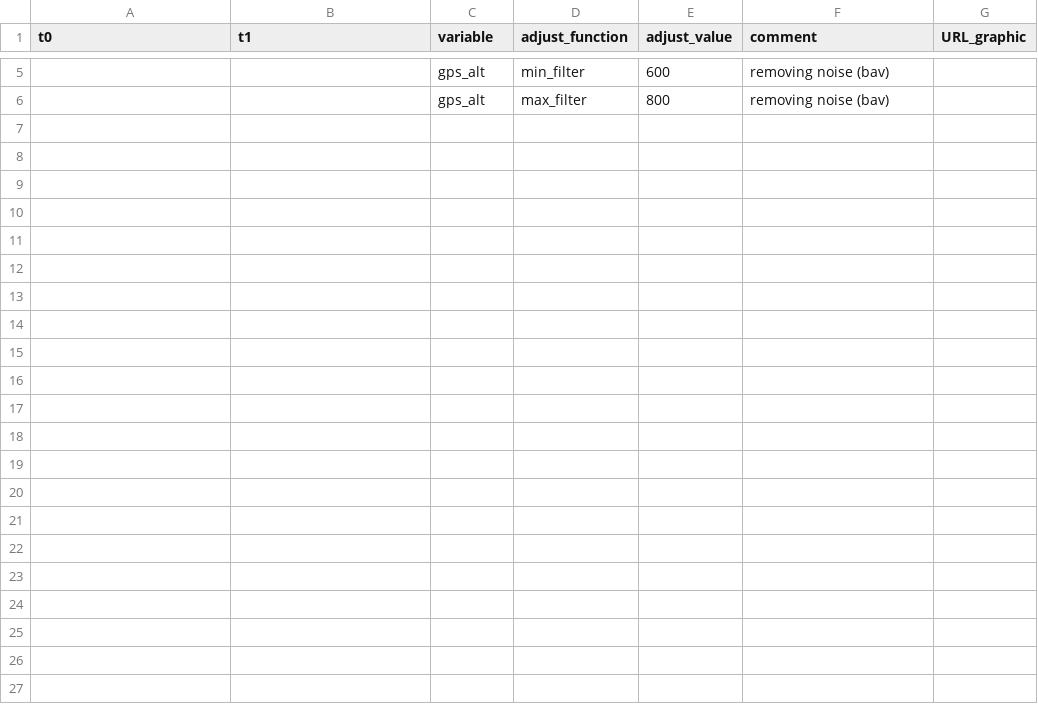
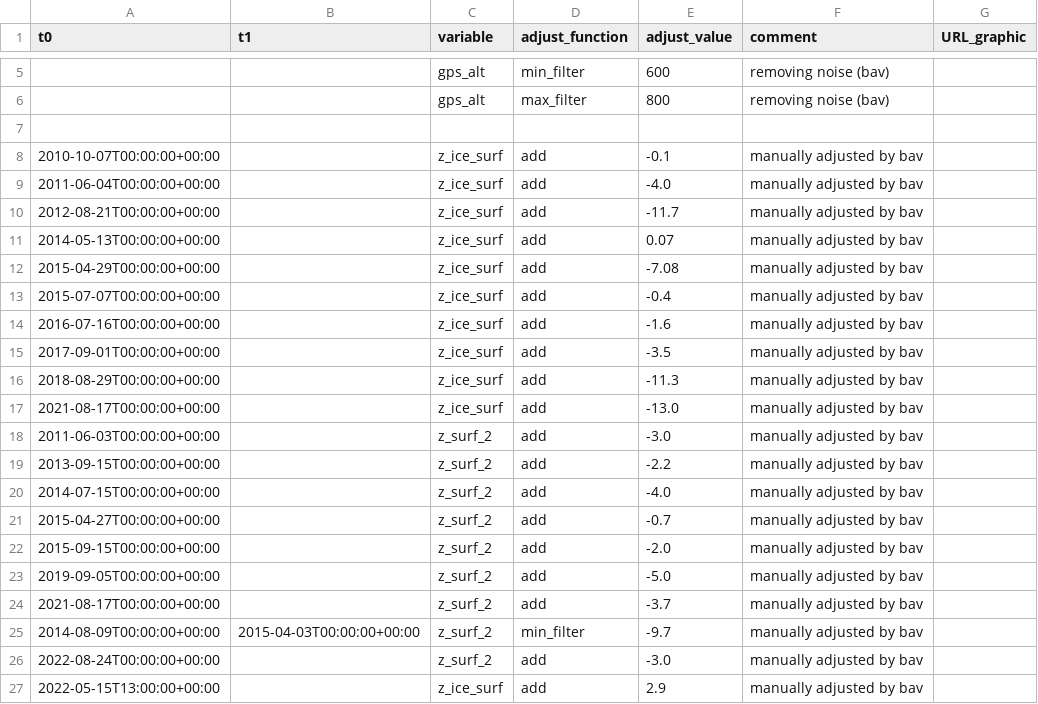
Before and after one commit to GEUS-Glaciology-and-Climate/PROMICE-AWS-data-issues, a CSV file: adjustments/KAN_L.csv, drawn as a sheet; only a part is shown, gaps mark what is left out.

```diff
--- a/adjustments/KAN_L.csv
+++ b/adjustments/KAN_L.csv
@@ -6 +6,22 @@ t0,t1,variable,adjust_function,adjust_value,comment,URL_graphic
 ,,gps_alt,max_filter,800, removing noise (bav),
+
+2010-10-07T00:00:00+00:00,,z_ice_surf,add,-0.1,manually adjusted by bav,
+2011-06-04T00:00:00+00:00,,z_ice_surf,add,-4.0,manually adjusted by bav,
+2012-08-21T00:00:00+00:00,,z_ice_surf,add,-11.7,manually adjusted by bav,
+2014-05-13T00:00:00+00:00,,z_ice_surf,add,0.07,manually adjusted by bav,
+2015-04-29T00:00:00+00:00,,z_ice_surf,add,-7.08,manually adjusted by bav,
+2015-07-07T00:00:00+00:00,,z_ice_surf,add,-0.4,manually adjusted by bav,
+2016-07-16T00:00:00+00:00,,z_ice_surf,add,-1.6,manually adjusted by bav,
+2017-09-01T00:00:00+00:00,,z_ice_surf,add,-3.5,manually adjusted by bav,
+2018-08-29T00:00:00+00:00,,z_ice_surf,add,-11.3,manually adjusted by bav,
+2021-08-17T00:00:00+00:00,,z_ice_surf,add,-13.0,manually adjusted by bav,
+2011-06-03T00:00:00+00:00,,z_surf_2,add,-3.0,manually adjusted by bav,
+2013-09-15T00:00:00+00:00,,z_surf_2,add,-2.2,manually adjusted by bav,
+2014-07-15T00:00:00+00:00,,z_surf_2,add,-4.0,manually adjusted by bav,
+2015-04-27T00:00:00+00:00,,z_surf_2,add,-0.7,manually adjusted by bav,
+2015-09-15T00:00:00+00:00,,z_surf_2,add,-2.0,manually adjusted by bav,
+2019-09-05T00:00:00+00:00,,z_surf_2,add,-5.0,manually adjusted by bav,
+2021-08-17T00:00:00+00:00,,z_surf_2,add,-3.7,manually adjusted by bav,
+2014-08-09T00:00:00+00:00,2015-04-03T00:00:00+00:00,z_surf_2,min_filter,-9.7,manually adjusted by bav,
+2022-08-24T00:00:00+00:00,,z_surf_2,add,-3.0,manually adjusted by bav,
+2022-05-15T13:00:00+00:00,,z_ice_surf,add,2.9,manually adjusted by bav,
```
Also changed, not shown: adjustments/NUK_L.csv, adjustments/NUK_U.csv, 34 other files.
